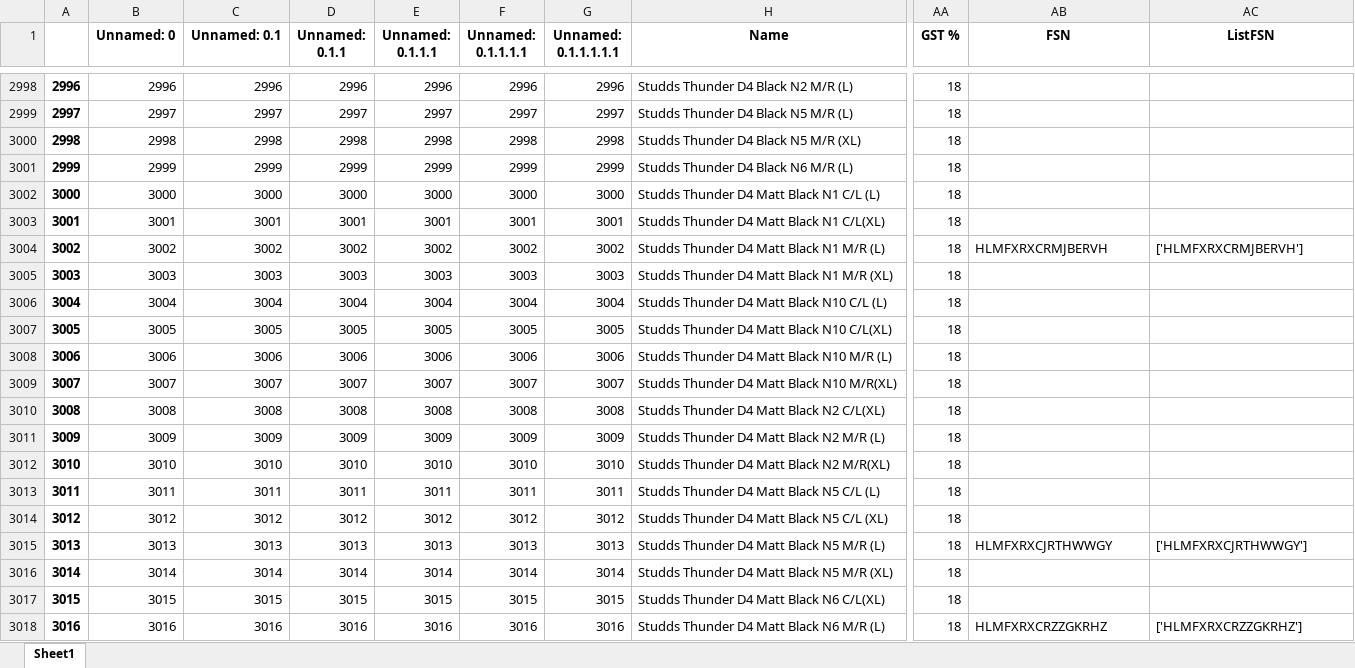
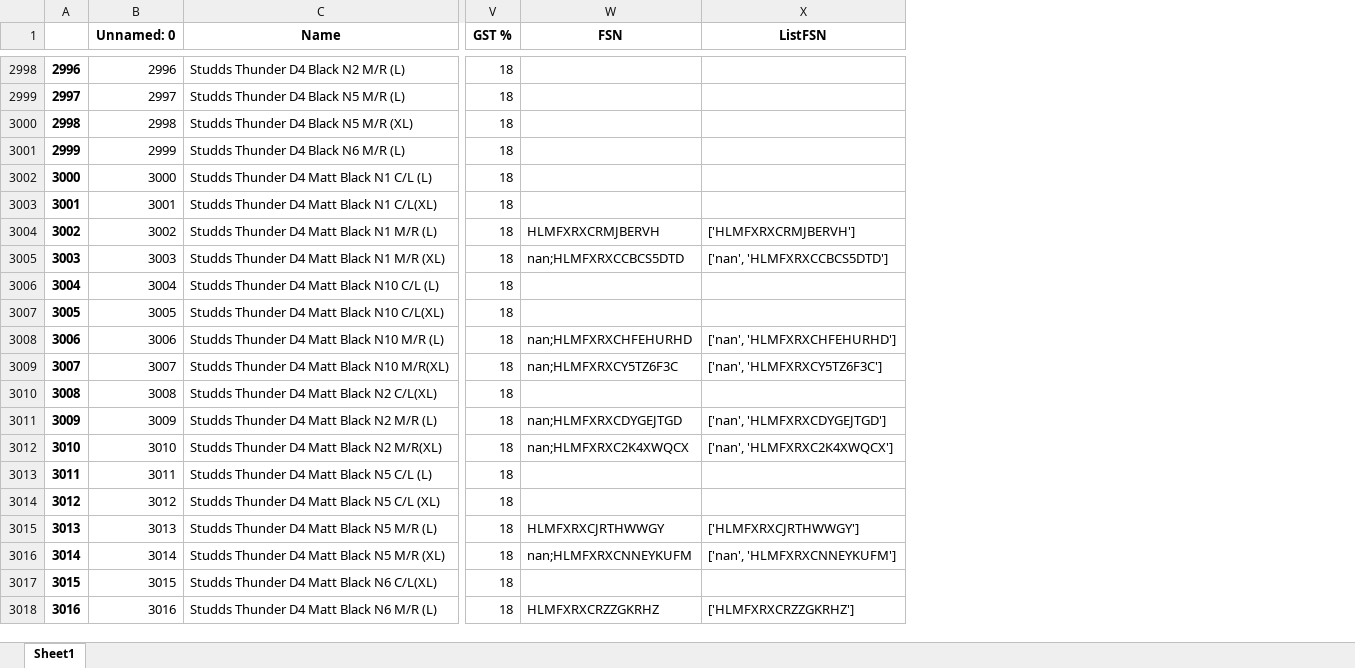
Before and after one commit to ryderautoblr/Automation, an Excel workbook: Bizmate/Comp0009_ListofItemsNewNew.xlsx, sheet Sheet1, drawn as a sheet; only a part is shown, gaps mark what is left out; values as stored, in another font and other column widths than the file's, no borders; removed rows and columns are numbered as before the commit, all else as after; the diff covers the shown part only; the diff names each change by its address in the sheet, - before the commit and + after, or states it on an @@ line.

```diff
--- a/Bizmate/Comp0009_ListofItemsNewNew.xlsx (sheet Sheet1)
+++ b/Bizmate/Comp0009_ListofItemsNewNew.xlsx (sheet Sheet1)
-column C (Unnamed: 0.1), rows 2998-3018: 2996 | 2997 | 2998 | 2999 | 3000 | 3001 | 3002 | 3003 | 3004 | 3005 | 3006 | 3007 | 3008 | 3009 | 3010 | 3011 | 3012 | 3013 | 3014 | 3015 | 3016
-column D (Unnamed: 0.1.1), rows 2998-3018: 2996 | 2997 | 2998 | 2999 | 3000 | 3001 | 3002 | 3003 | 3004 | 3005 | 3006 | 3007 | 3008 | 3009 | 3010 | 3011 | 3012 | 3013 | 3014 | 3015 | 3016
-column E (Unnamed: 0.1.1.1), rows 2998-3018: 2996 | 2997 | 2998 | 2999 | 3000 | 3001 | 3002 | 3003 | 3004 | 3005 | 3006 | 3007 | 3008 | 3009 | 3010 | 3011 | 3012 | 3013 | 3014 | 3015 | 3016
-column F (Unnamed: 0.1.1.1.1), rows 2998-3018: 2996 | 2997 | 2998 | 2999 | 3000 | 3001 | 3002 | 3003 | 3004 | 3005 | 3006 | 3007 | 3008 | 3009 | 3010 | 3011 | 3012 | 3013 | 3014 | 3015 | 3016
-column G (Unnamed: 0.1.1.1.1.1), rows 2998-3018: 2996 | 2997 | 2998 | 2999 | 3000 | 3001 | 3002 | 3003 | 3004 | 3005 | 3006 | 3007 | 3008 | 3009 | 3010 | 3011 | 3012 | 3013 | 3014 | 3015 | 3016
-W3005 (FSN): (empty)
+W3005 (FSN): nan;HLMFXRXCCBCS5DTD
-X3005 (ListFSN): (empty)
+X3005 (ListFSN): ['nan', 'HLMFXRXCCBCS5DTD']
-W3008 (FSN): (empty)
+W3008 (FSN): nan;HLMFXRXCHFEHURHD
-X3008 (ListFSN): (empty)
+X3008 (ListFSN): ['nan', 'HLMFXRXCHFEHURHD']
-W3009 (FSN): (empty)
+W3009 (FSN): nan;HLMFXRXCY5TZ6F3C
-X3009 (ListFSN): (empty)
+X3009 (ListFSN): ['nan', 'HLMFXRXCY5TZ6F3C']
-W3011 (FSN): (empty)
+W3011 (FSN): nan;HLMFXRXCDYGEJTGD
-X3011 (ListFSN): (empty)
+X3011 (ListFSN): ['nan', 'HLMFXRXCDYGEJTGD']
-W3012 (FSN): (empty)
+W3012 (FSN): nan;HLMFXRXC2K4XWQCX
-X3012 (ListFSN): (empty)
+X3012 (ListFSN): ['nan', 'HLMFXRXC2K4XWQCX']
-W3016 (FSN): (empty)
+W3016 (FSN): nan;HLMFXRXCNNEYKUFM
-X3016 (ListFSN): (empty)
+X3016 (ListFSN): ['nan', 'HLMFXRXCNNEYKUFM']
```
Also changed, not shown: 208 edited cells elsewhere in this sheet, 5 other files.
